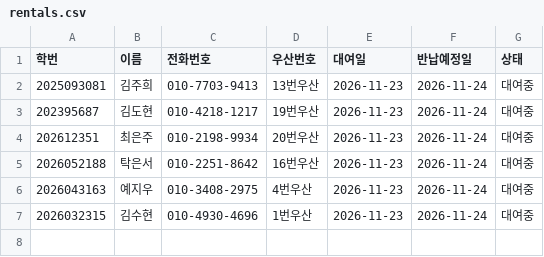
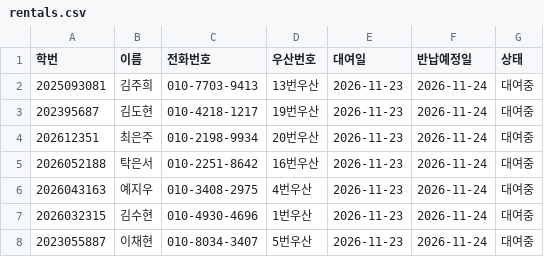
Before and after one commit to i088785/umbrella-rental, a CSV file: rentals.csv, drawn as a sheet; the diff names each change by its address in the sheet, - before the commit and + after, or states it on an @@ line.

Commit message:
Update rentals.csv via Streamlit App

```diff
--- a/rentals.csv
+++ b/rentals.csv
+row 8: 2023055887 | 이채현 | 010-8034-3407 | 5번우산 | 2026-11-23 | 2026-11-24 | 대여중
```
